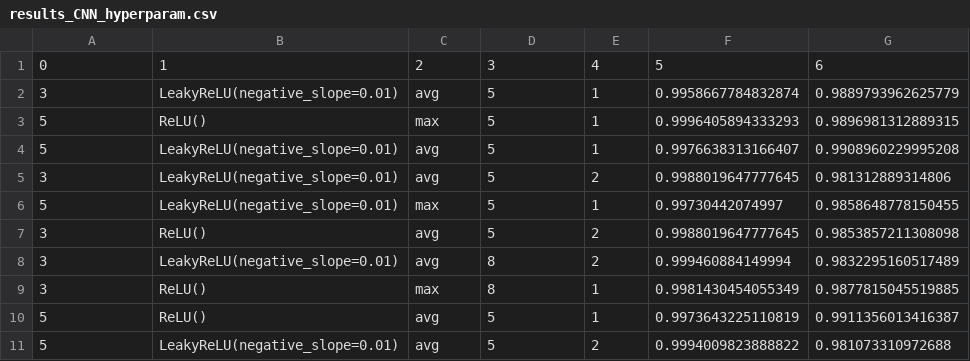
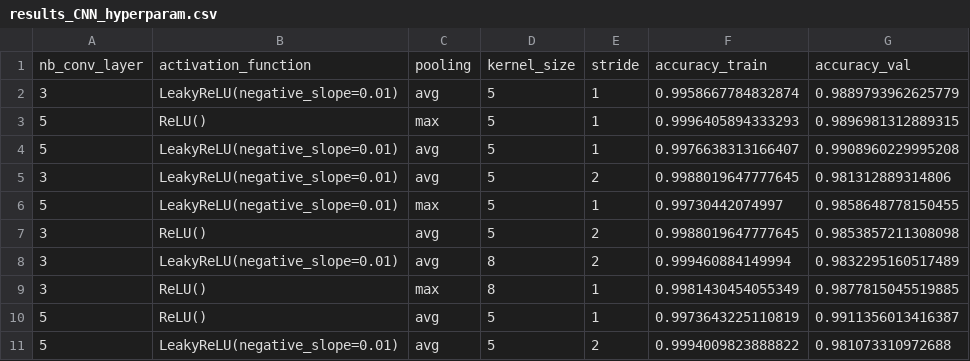
Before and after one commit to fer-agathe/deepL_assignment1, a CSV file: results_CNN_hyperparam.csv, drawn as a sheet.

Commit message:
add data augmentation and random model

```diff
--- a/results_CNN_hyperparam.csv
+++ b/results_CNN_hyperparam.csv
@@ -1,2 +1,2 @@
-0,1,2,3,4,5,6
+nb_conv_layer, activation_function, pooling, kernel_size, stride, accuracy_train, accuracy_val
 3,LeakyReLU(negative_slope=0.01),avg,5,1,0.9958667784832874,0.9889793962625779
```
Also changed, not shown: 2 other files.
